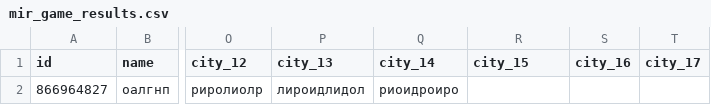
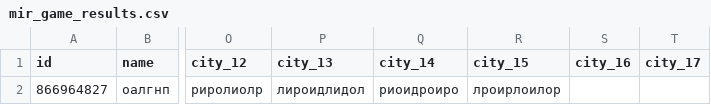
Before and after one commit to muzredmaksimov-dot/MIR_GAME, a CSV file: mir_game_results.csv, drawn as a sheet; only a part is shown, gaps mark what is left out; the diff names each change by its address in the sheet, - before the commit and + after, or states it on an @@ line.

Commit message:
update results

```diff
--- a/mir_game_results.csv
+++ b/mir_game_results.csv
-R2 (city_15): (empty)
+R2 (city_15): лроирлоилор
```
